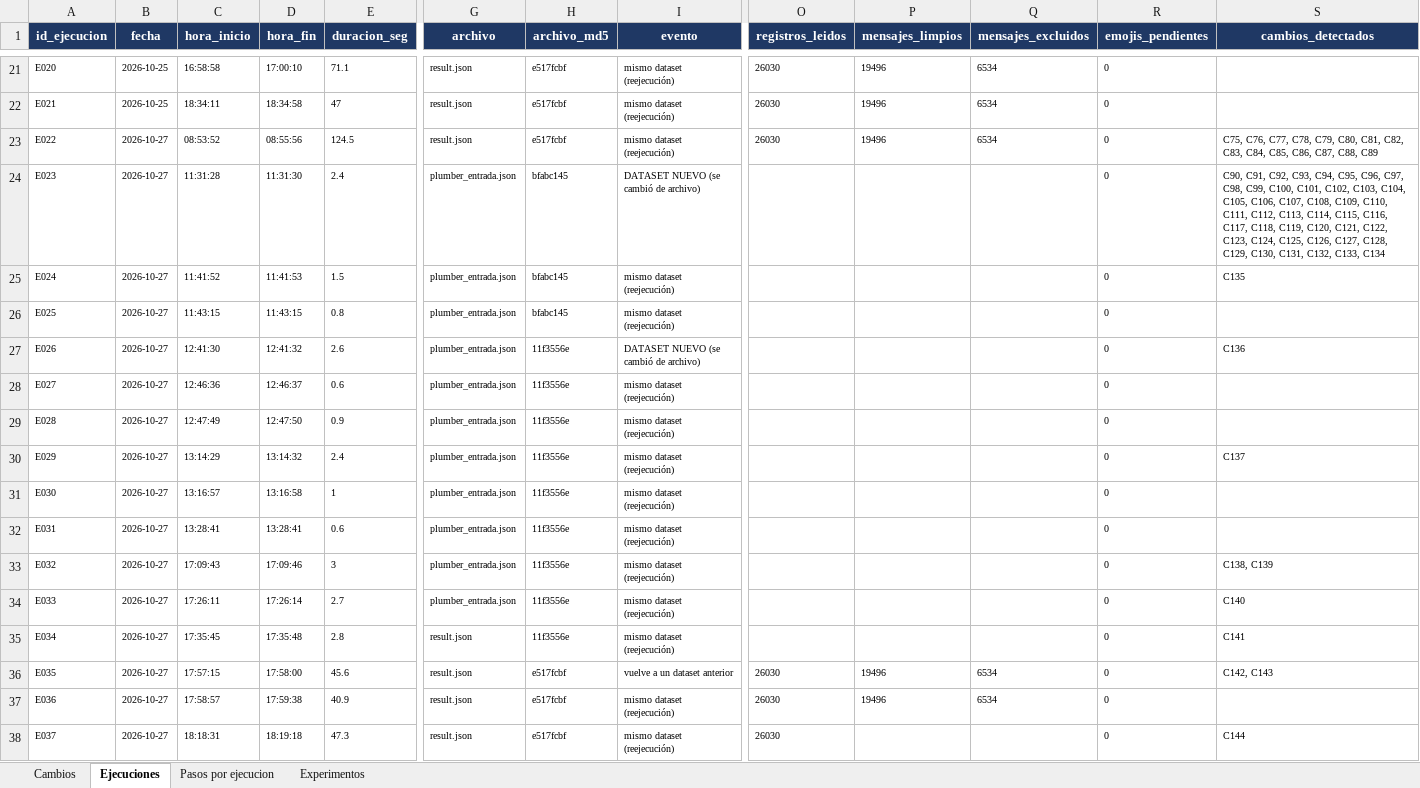
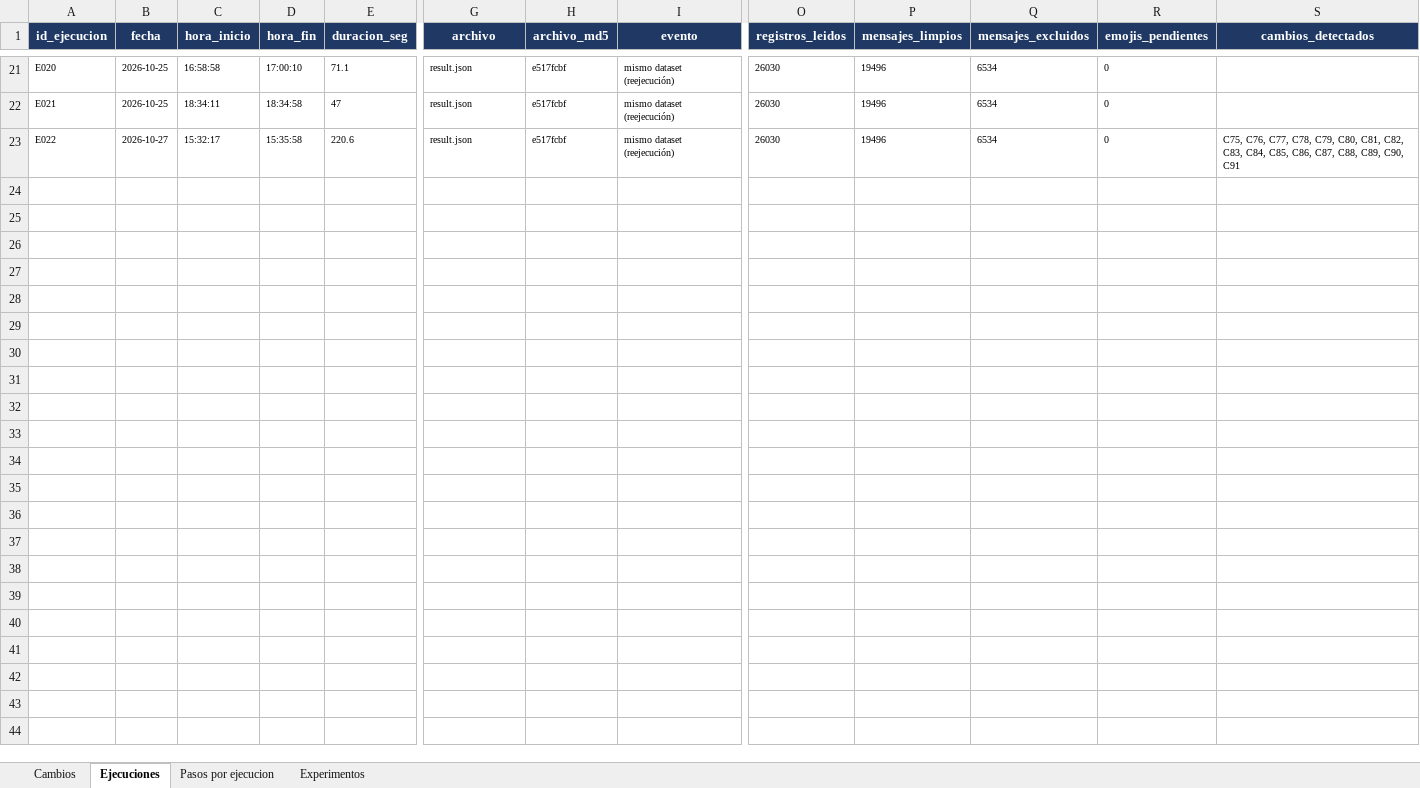
Before and after one commit to MarceloLuque44/AnSent_DT, an Excel workbook: r/bitacoras/bitacora_completa.xlsx, sheet Ejecuciones, drawn as a sheet; only a part is shown, gaps mark what is left out; values as stored, in another font and other column widths than the file's, no borders; rows hold the shown columns only; the diff names each change by its address in the sheet, - before the commit and + after, or states it on an @@ line.

```diff
--- a/r/bitacoras/bitacora_completa.xlsx (sheet Ejecuciones)
+++ b/r/bitacoras/bitacora_completa.xlsx (sheet Ejecuciones)
-C23 (hora_inicio): 08:53:52
+C23 (hora_inicio): 15:32:17
-D23 (hora_fin): 08:55:56
+D23 (hora_fin): 15:35:58
-E23 (duracion_seg): 124.5
+E23 (duracion_seg): 220.6
-S23 (cambios_detectados): …C87, C88, C89
+S23 (cambios_detectados): …C87, C88, C89, C90, C91
-row 24: E023 | 2026-10-27 | 11:31:28 | 11:31:30 | 2.4 | plumber_entrada.json | bfabc145 | DATASET NUEVO (se cambió de archivo) |  |  |  | 0 | C90, C91, C92, C93, C94, C95, C96, C97, C98, C99, C100, C101, C102, C103, C104, C105, C106, C107, C108, C109, C110, C111, C112, C113, C114, C115, C116, C117, C118, C119, C120, C121, C122, C123, C124, C125, C126, C127, C128, C129, C130, C131, C132, C133, C134
-row 25: E024 | 2026-10-27 | 11:41:52 | 11:41:53 | 1.5 | plumber_entrada.json | bfabc145 | mismo dataset (reejecución) |  |  |  | 0 | C135
-row 26: E025 | 2026-10-27 | 11:43:15 | 11:43:15 | 0.8 | plumber_entrada.json | bfabc145 | mismo dataset (reejecución) |  |  |  | 0
-row 27: E026 | 2026-10-27 | 12:41:30 | 12:41:32 | 2.6 | plumber_entrada.json | 11f3556e | DATASET NUEVO (se cambió de archivo) |  |  |  | 0 | C136
-row 28: E027 | 2026-10-27 | 12:46:36 | 12:46:37 | 0.6 | plumber_entrada.json | 11f3556e | mismo dataset (reejecución) |  |  |  | 0
-row 29: E028 | 2026-10-27 | 12:47:49 | 12:47:50 | 0.9 | plumber_entrada.json | 11f3556e | mismo dataset (reejecución) |  |  |  | 0
-row 30: E029 | 2026-10-27 | 13:14:29 | 13:14:32 | 2.4 | plumber_entrada.json | 11f3556e | mismo dataset (reejecución) |  |  |  | 0 | C137
-row 31: E030 | 2026-10-27 | 13:16:57 | 13:16:58 | 1 | plumber_entrada.json | 11f3556e | mismo dataset (reejecución) |  |  |  | 0
-row 32: E031 | 2026-10-27 | 13:28:41 | 13:28:41 | 0.6 | plumber_entrada.json | 11f3556e | mismo dataset (reejecución) |  |  |  | 0
-row 33: E032 | 2026-10-27 | 17:09:43 | 17:09:46 | 3 | plumber_entrada.json | 11f3556e | mismo dataset (reejecución) |  |  |  | 0 | C138, C139
-row 34: E033 | 2026-10-27 | 17:26:11 | 17:26:14 | 2.7 | plumber_entrada.json | 11f3556e | mismo dataset (reejecución) |  |  |  | 0 | C140
-row 35: E034 | 2026-10-27 | 17:35:45 | 17:35:48 | 2.8 | result.json | 11f3556e | mismo dataset (reejecución) |  |  |  | 0 | C141
-row 36: E035 | 2026-10-27 | 17:57:15 | 17:58:00 | 45.6 | result.json | e517fcbf | vuelve a un dataset anterior | 26030 | 19496 | 6534 | 0 | C142, C143
-row 37: E036 | 2026-10-27 | 17:58:57 | 17:59:38 | 40.9 | result.json | e517fcbf | mismo dataset (reejecución) | 26030 | 19496 | 6534 | 0
-row 38: E037 | 2026-10-27 | 18:18:31 | 18:19:18 | 47.3 | result.json | e517fcbf | mismo dataset (reejecución) | 26030 |  |  | 0 | C144
```
Also changed, not shown: sheet Pasos por ejecucion, sheet Cambios, sheet Experimentos, r/bitacoras/bitacora_limpia.xlsx, 37 other files.
